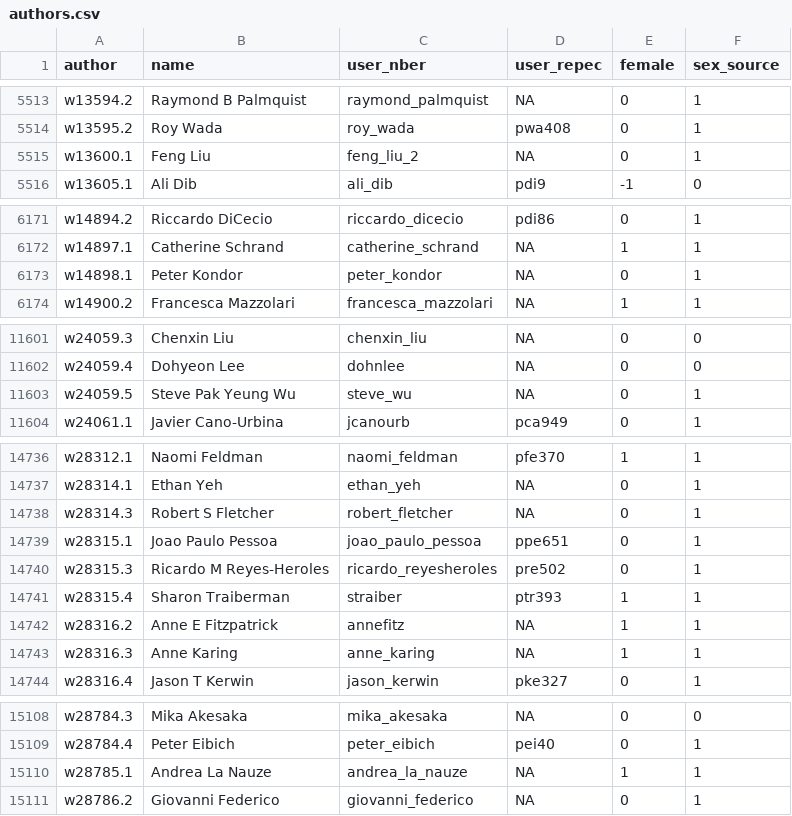
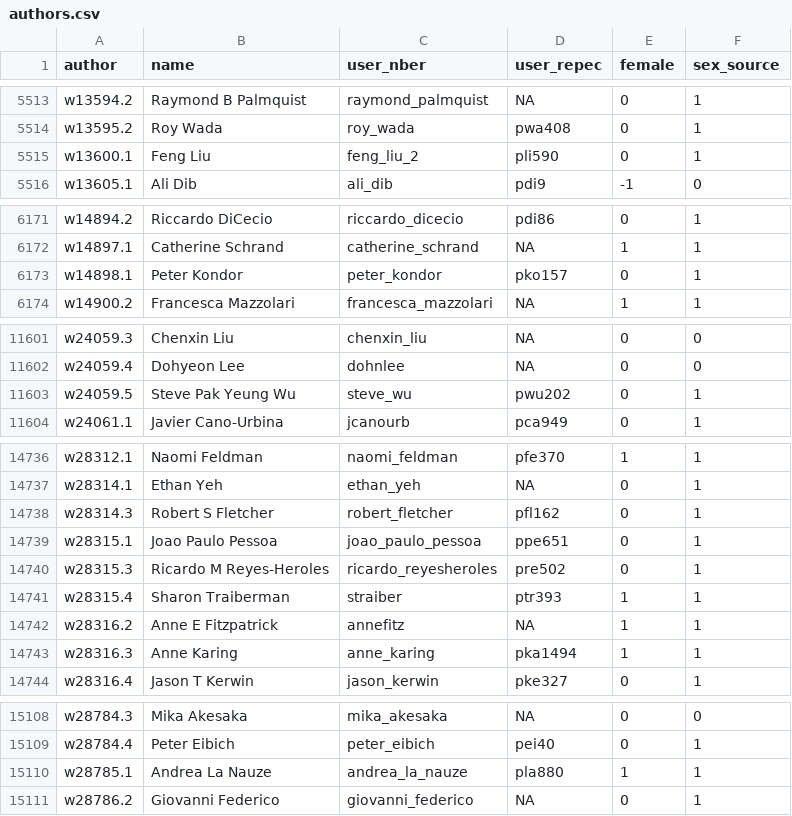
Before and after one commit to bldavies/nberwp, a CSV file: data-raw/authors.csv, drawn as a sheet; only a part is shown, gaps mark what is left out; the diff covers the shown part only.

Commit message:
Download latest RePEc data

```diff
--- a/data-raw/authors.csv
+++ b/data-raw/authors.csv
@@ -5514,3 +5514,3 @@ w13594.2,Raymond B Palmquist,raymond_palmquist,NA,0,1
 w13595.2,Roy Wada,roy_wada,pwa408,0,1
-w13600.1,Feng Liu,feng_liu_2,NA,0,1
+w13600.1,Feng Liu,feng_liu_2,pli590,0,1
 w13605.1,Ali Dib,ali_dib,pdi9,-1,0
@@ -6172,3 +6172,3 @@ w14894.2,Riccardo DiCecio,riccardo_dicecio,pdi86,0,1
 w14897.1,Catherine Schrand,catherine_schrand,NA,1,1
-w14898.1,Peter Kondor,peter_kondor,NA,0,1
+w14898.1,Peter Kondor,peter_kondor,pko157,0,1
 w14900.2,Francesca Mazzolari,francesca_mazzolari,NA,1,1
@@ -11602,3 +11602,3 @@ w24059.3,Chenxin Liu,chenxin_liu,NA,0,0
 w24059.4,Dohyeon Lee,dohnlee,NA,0,0
-w24059.5,Steve Pak Yeung Wu,steve_wu,NA,0,1
+w24059.5,Steve Pak Yeung Wu,steve_wu,pwu202,0,1
 w24061.1,Javier Cano-Urbina,jcanourb,pca949,0,1
@@ -14737,3 +14737,3 @@ w28312.1,Naomi Feldman,naomi_feldman,pfe370,1,1
 w28314.1,Ethan Yeh,ethan_yeh,NA,0,1
-w28314.3,Robert S Fletcher,robert_fletcher,NA,0,1
+w28314.3,Robert S Fletcher,robert_fletcher,pfl162,0,1
 w28315.1,Joao Paulo Pessoa,joao_paulo_pessoa,ppe651,0,1
@@ -14742,3 +14742,3 @@ w28315.4,Sharon Traiberman,straiber,ptr393,1,1
 w28316.2,Anne E Fitzpatrick,annefitz,NA,1,1
-w28316.3,Anne Karing,anne_karing,NA,1,1
+w28316.3,Anne Karing,anne_karing,pka1494,1,1
 w28316.4,Jason T Kerwin,jason_kerwin,pke327,0,1
@@ -15109,3 +15109,3 @@ w28784.3,Mika Akesaka,mika_akesaka,NA,0,0
 w28784.4,Peter Eibich,peter_eibich,pei40,0,1
-w28785.1,Andrea La Nauze,andrea_la_nauze,NA,1,1
+w28785.1,Andrea La Nauze,andrea_la_nauze,pla880,1,1
 w28786.2,Giovanni Federico,giovanni_federico,NA,0,1
```
Also changed, not shown: 1 edited cell elsewhere in this file, 1 other file.
